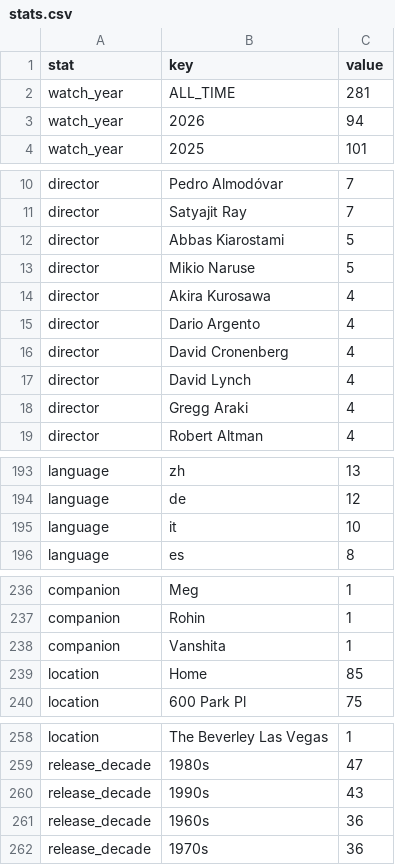
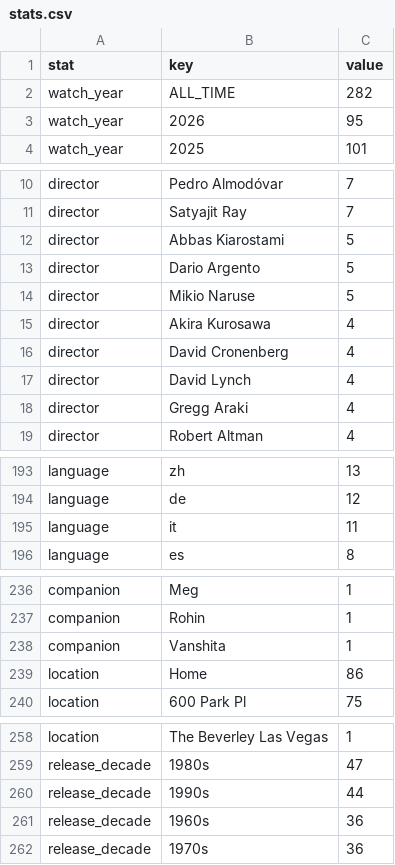
Before and after one commit to shreshthkhilani/s4s-filmstruck, a CSV file: data/stats.csv, drawn as a sheet; only a part is shown, gaps mark what is left out.

```diff
--- a/data/stats.csv
+++ b/data/stats.csv
@@ -1,4 +1,4 @@
 stat,key,value
-watch_year,ALL_TIME,281
-watch_year,2026,94
+watch_year,ALL_TIME,282
+watch_year,2026,95
 watch_year,2025,101
@@ -12,5 +12,5 @@ director,Satyajit Ray,7
 director,Abbas Kiarostami,5
+director,Dario Argento,5
 director,Mikio Naruse,5
 director,Akira Kurosawa,4
-director,Dario Argento,4
 director,David Cronenberg,4
@@ -194,3 +194,3 @@ language,zh,13
 language,de,12
-language,it,10
+language,it,11
 language,es,8
@@ -238,3 +238,3 @@ companion,Rohin,1
 companion,Vanshita,1
-location,Home,85
+location,Home,86
 location,600 Park Pl,75
@@ -259,3 +259,3 @@ location,The Beverley Las Vegas,1
 release_decade,1980s,47
-release_decade,1990s,43
+release_decade,1990s,44
 release_decade,1960s,36
```
Also changed, not shown: data/films.csv, data/log.csv.
